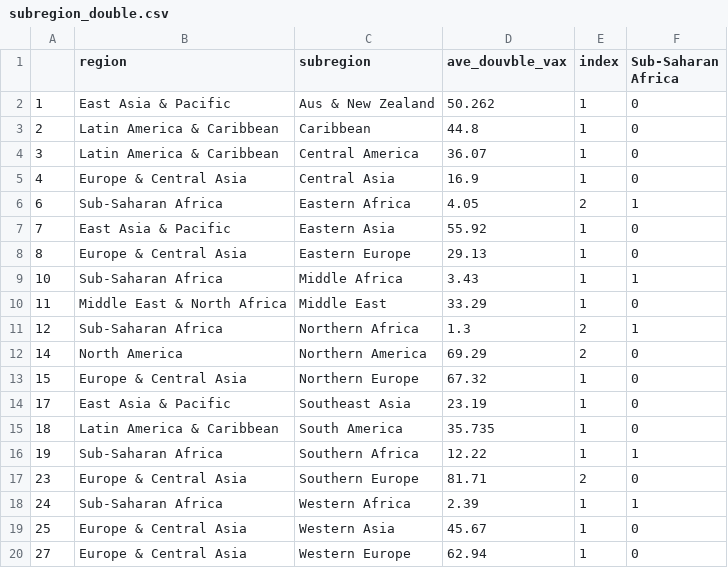
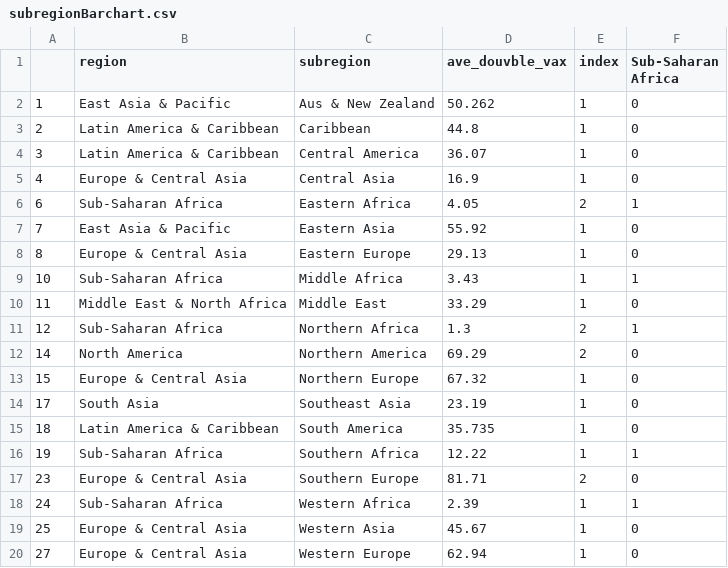
Before and after one commit to hughemi/PROJECT2, a CSV file: subregionBarchart.csv (was subregion_double.csv), drawn as a sheet.

Commit message:
Update and rename subregion_double.csv to subregionBarchart.csv

```diff
--- a/subregion_double.csv
+++ b/subregionBarchart.csv
@@ -13,3 +13,3 @@
 "15","Europe & Central Asia","Northern Europe",67.32,1,0
-"17","East Asia & Pacific","Southeast Asia",23.19,1,0
+"17","South Asia","Southeast Asia",23.19,1,0
 "18","Latin America & Caribbean","South America",35.735,1,0
```
